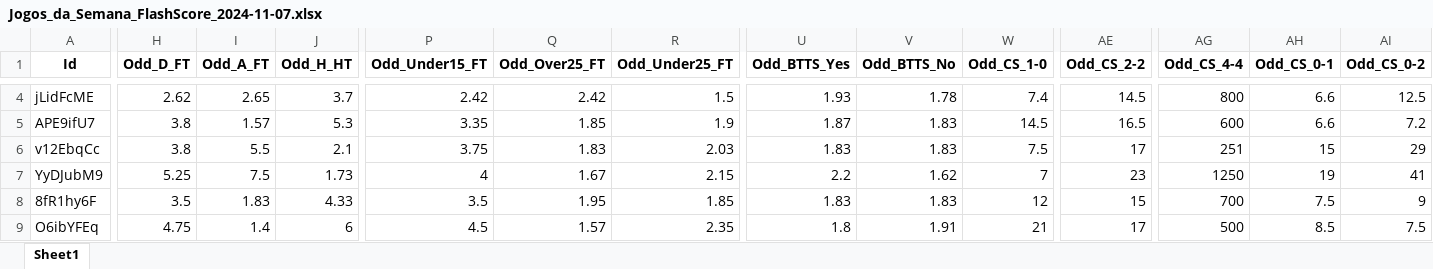
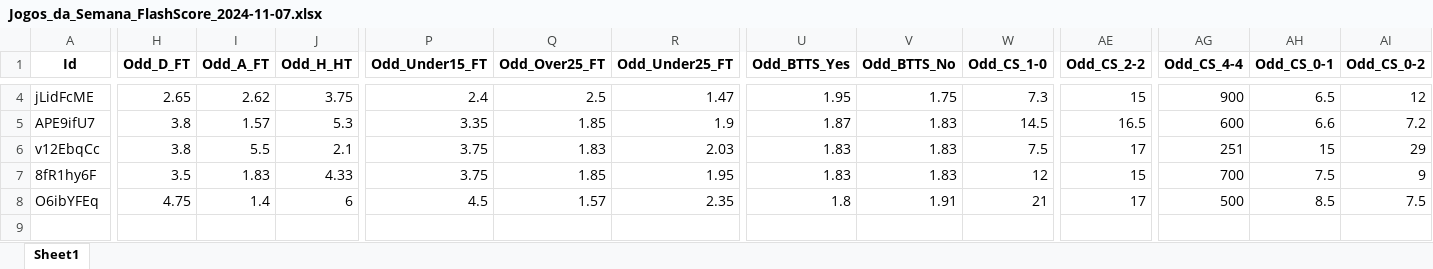
Before and after one commit to mtprado88/jogos_full, an Excel workbook: Jogos_da_Semana_FlashScore_2024-11-07.xlsx, sheet Sheet1, drawn as a sheet; only a part is shown, gaps mark what is left out; values as stored, in another font and other column widths than the file's, no borders; removed rows and columns are numbered as before the commit, all else as after; rows hold the shown columns only; the diff covers the shown part only; the diff names each change by its address in the sheet, - before the commit and + after, or states it on an @@ line.

```diff
--- a/Jogos_da_Semana_FlashScore_2024-11-07.xlsx (sheet Sheet1)
+++ b/Jogos_da_Semana_FlashScore_2024-11-07.xlsx (sheet Sheet1)
-H4 (Odd_D_FT): 2.62
+H4 (Odd_D_FT): 2.65
-I4 (Odd_A_FT): 2.65
+I4 (Odd_A_FT): 2.62
-J4 (Odd_H_HT): 3.7
+J4 (Odd_H_HT): 3.75
-P4 (Odd_Under15_FT): 2.42
+P4 (Odd_Under15_FT): 2.4
-Q4 (Odd_Over25_FT): 2.42
+Q4 (Odd_Over25_FT): 2.5
-R4 (Odd_Under25_FT): 1.5
+R4 (Odd_Under25_FT): 1.47
-U4 (Odd_BTTS_Yes): 1.93
+U4 (Odd_BTTS_Yes): 1.95
-V4 (Odd_BTTS_No): 1.78
+V4 (Odd_BTTS_No): 1.75
-W4 (Odd_CS_1-0): 7.4
+W4 (Odd_CS_1-0): 7.3
-AE4 (Odd_CS_2-2): 14.5
+AE4 (Odd_CS_2-2): 15
-AG4 (Odd_CS_4-4): 800
+AG4 (Odd_CS_4-4): 900
-AH4 (Odd_CS_0-1): 6.6
+AH4 (Odd_CS_0-1): 6.5
-AI4 (Odd_CS_0-2): 12.5
+AI4 (Odd_CS_0-2): 12
-row 7: YyDJubM9 | 5.25 | 7.5 | 1.73 | 4 | 1.67 | 2.15 | 2.2 | 1.62 | 7 | 23 | 1250 | 19 | 41
-P7 (Odd_Under15_FT): 3.5
+P7 (Odd_Under15_FT): 3.75
-Q7 (Odd_Over25_FT): 1.95
+Q7 (Odd_Over25_FT): 1.85
-R7 (Odd_Under25_FT): 1.85
+R7 (Odd_Under25_FT): 1.95
```
Also changed, not shown: 54 edited cells elsewhere in this sheet.
